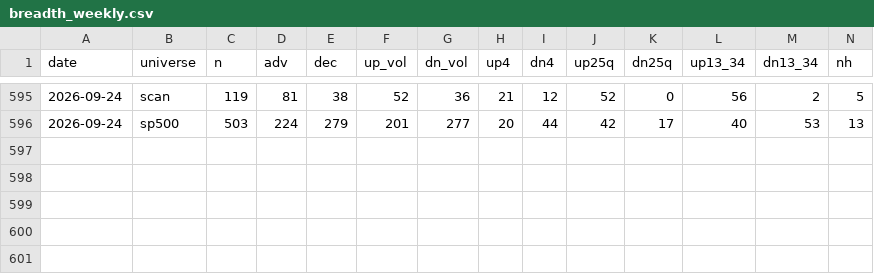
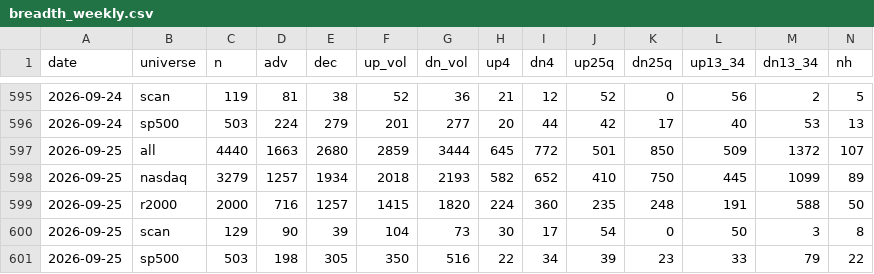
Before and after one commit to alexanderabe28-cpu/Theme--Heatmap, a CSV file: data/breadth_weekly.csv, drawn as a sheet; only a part is shown, gaps mark what is left out; rows hold the shown columns only; the diff names each change by its address in the sheet, - before the commit and + after, or states it on an @@ line.

```diff
--- a/data/breadth_weekly.csv
+++ b/data/breadth_weekly.csv
+row 597: 2026-09-25 | all | 4440 | 1663 | 2680 | 2859 | 3444 | 645 | 772 | 501 | 850 | 509 | 1372 | 107
+row 598: 2026-09-25 | nasdaq | 3279 | 1257 | 1934 | 2018 | 2193 | 582 | 652 | 410 | 750 | 445 | 1099 | 89
+row 599: 2026-09-25 | r2000 | 2000 | 716 | 1257 | 1415 | 1820 | 224 | 360 | 235 | 248 | 191 | 588 | 50
+row 600: 2026-09-25 | scan | 129 | 90 | 39 | 104 | 73 | 30 | 17 | 54 | 0 | 50 | 3 | 8
+row 601: 2026-09-25 | sp500 | 503 | 198 | 305 | 350 | 516 | 22 | 34 | 39 | 23 | 33 | 79 | 22
```
Also changed, not shown: data/benchmarks.csv, data/breadth_daily.csv, 4 other files.
